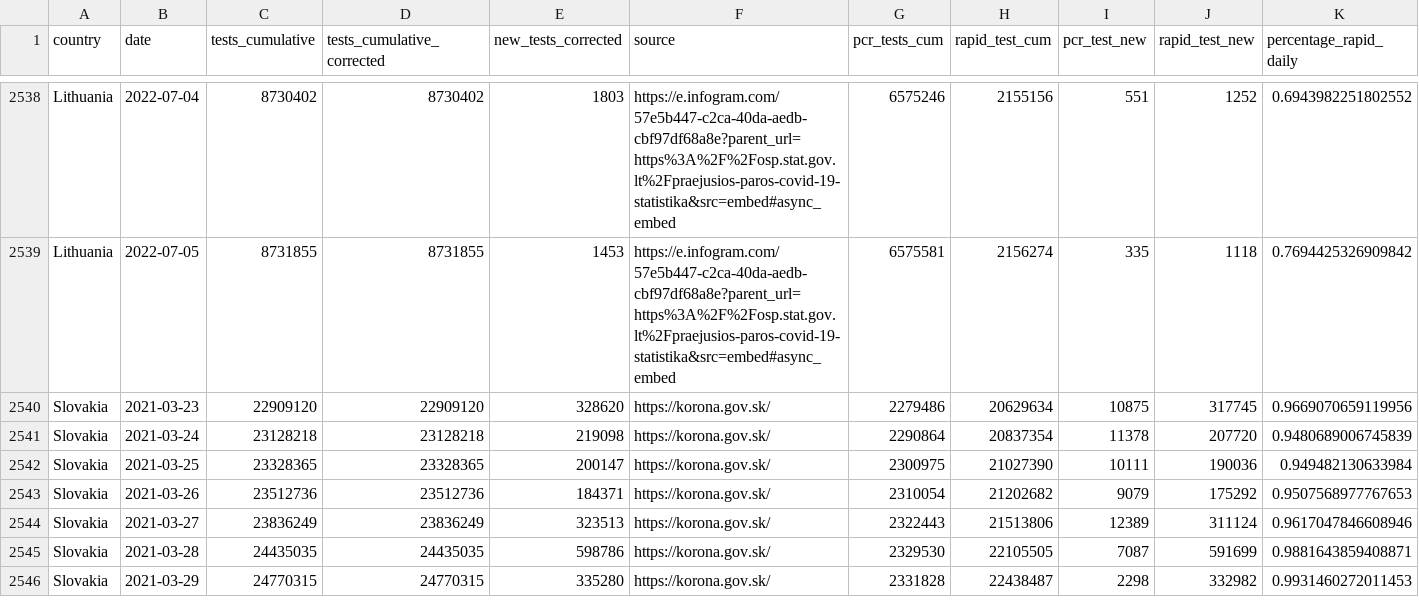
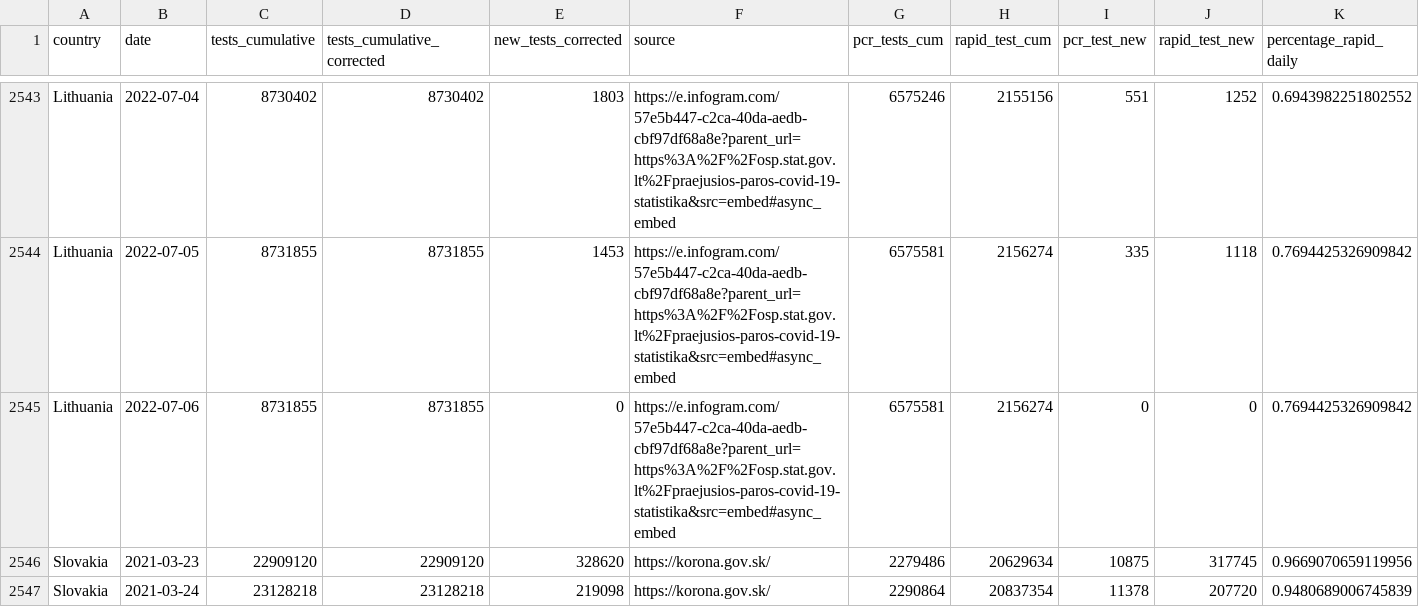
Before and after one commit to finddx/FINDCov19Tracker, a CSV file: reference/segregated_tests.csv, drawn as a sheet; only a part is shown, gaps mark what is left out; the shorter side is filled out with more unchanged rows; rows hold the shown columns only; the diff covers the shown part only; the diff names each change by its address in the sheet, - before the commit and + after, or states it on an @@ line.

```diff
--- a/reference/segregated_tests.csv
+++ b/reference/segregated_tests.csv
+row 2545: Lithuania | 2022-07-06 | 8731855 | 8731855 | 0 | https://e.infogram.com/57e5b447-c2ca-40da-aedb-cbf97df68a8e?parent_url=https%3A%2F%2Fosp.stat.gov.lt%2Fpraejusios-paros-covid-19-statistika&src=embed#async_embed | 6575581 | 2156274 | 0 | 0 | 0.7694425326909842
```
Also changed, not shown: 9 added rows and 7 edited cells elsewhere in this file, reference/segregated-data.csv, 3 other files.
